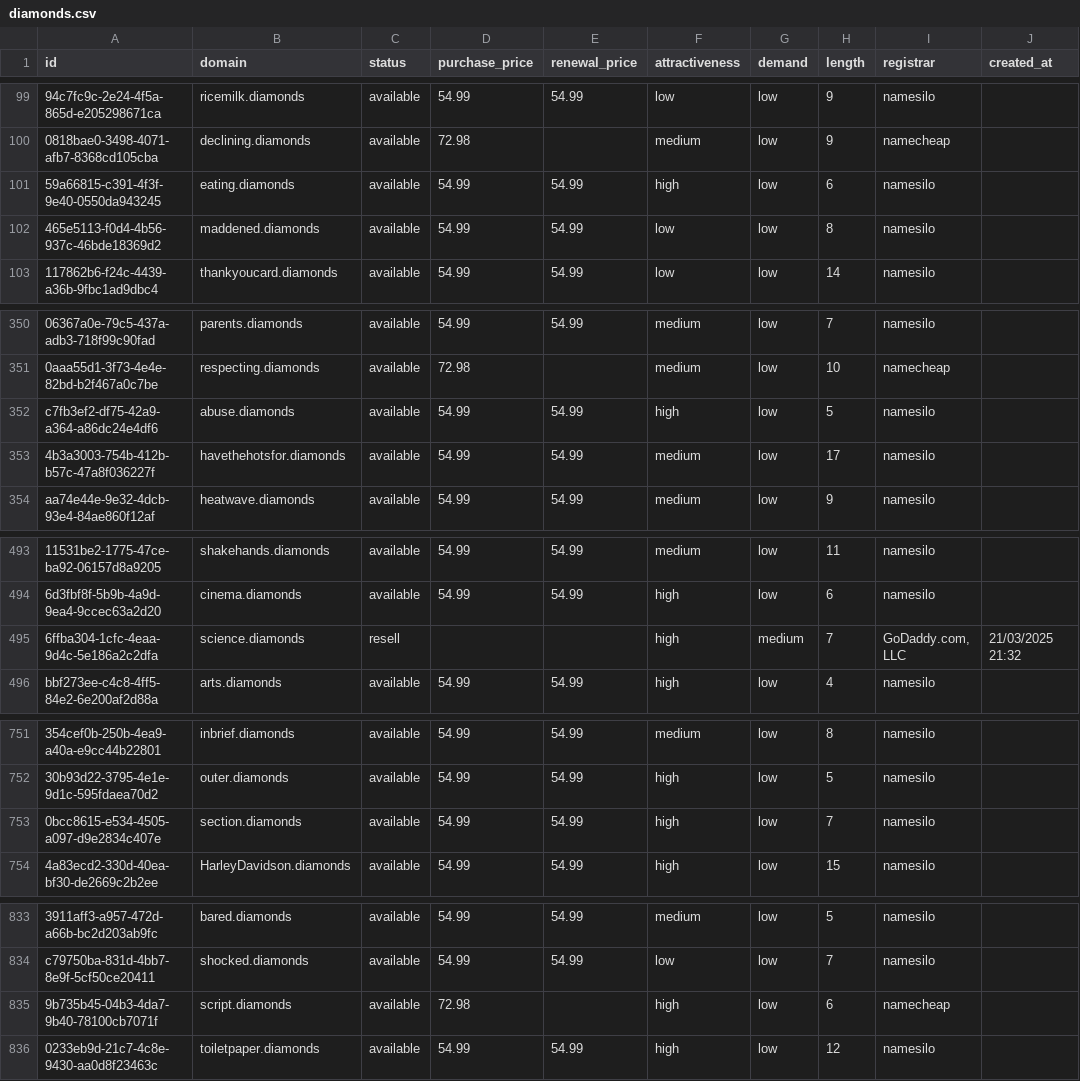
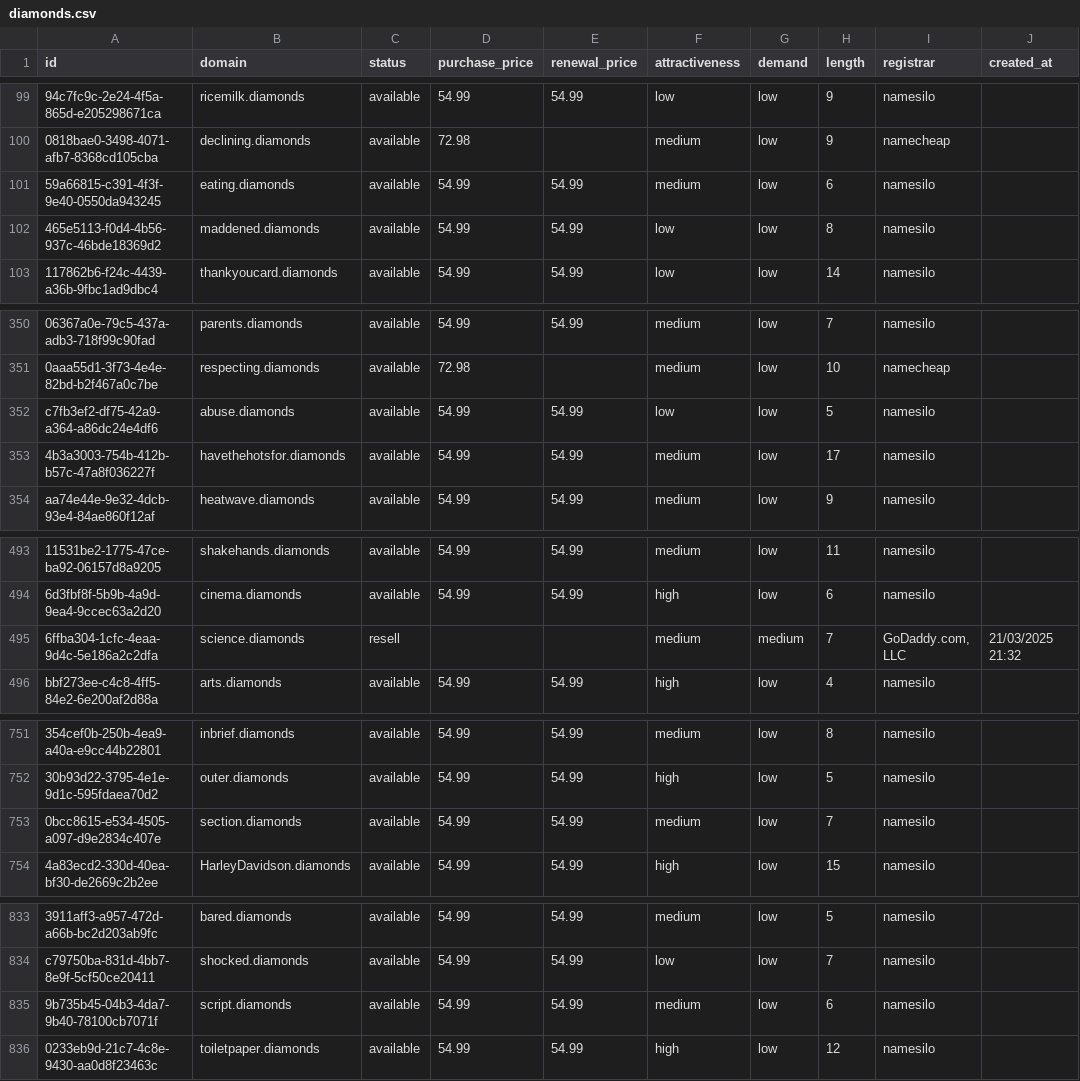
Before and after one commit to UniqueDomains/diamonds-oneword-domains, a CSV file: diamonds.csv, drawn as a sheet; only a part is shown, gaps mark what is left out; the diff names each change by its address in the sheet, - before the commit and + after, or states it on an @@ line.

Commit message:
Domains update

```diff
--- a/diamonds.csv
+++ b/diamonds.csv
-F101 (attractiveness): high
+F101 (attractiveness): medium
-F352 (attractiveness): high
+F352 (attractiveness): low
-F495 (attractiveness): high
+F495 (attractiveness): medium
-F753 (attractiveness): high
+F753 (attractiveness): medium
-D835 (purchase_price): 72.98
+D835 (purchase_price): 54.99
-E835 (renewal_price): (empty)
+E835 (renewal_price): 54.99
-F835 (attractiveness): high
+F835 (attractiveness): medium
-I835 (registrar): namecheap
+I835 (registrar): namesilo
```
Also changed, not shown: 4 other files.
